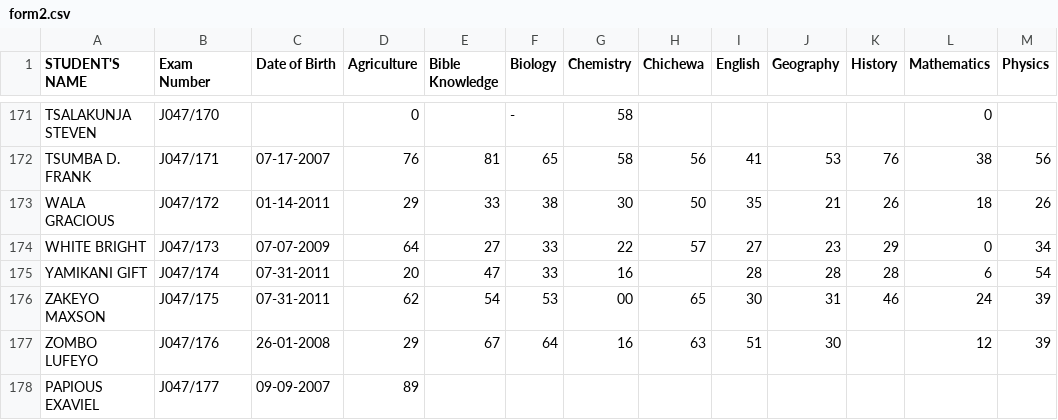
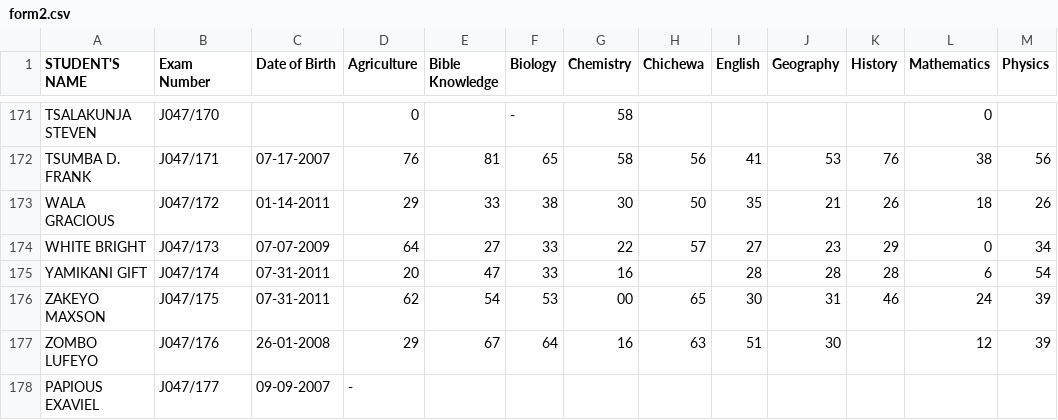
Before and after one commit to magawass/m, a CSV file: form2.csv, drawn as a sheet; only a part is shown, gaps mark what is left out; the diff names each change by its address in the sheet, - before the commit and + after, or states it on an @@ line.

Commit message:
Data Entry Update for form2 on 2/7/2026, 10:47:52 AM

```diff
--- a/form2.csv
+++ b/form2.csv
-D178 (Agriculture): 89
+D178 (Agriculture): -
```
